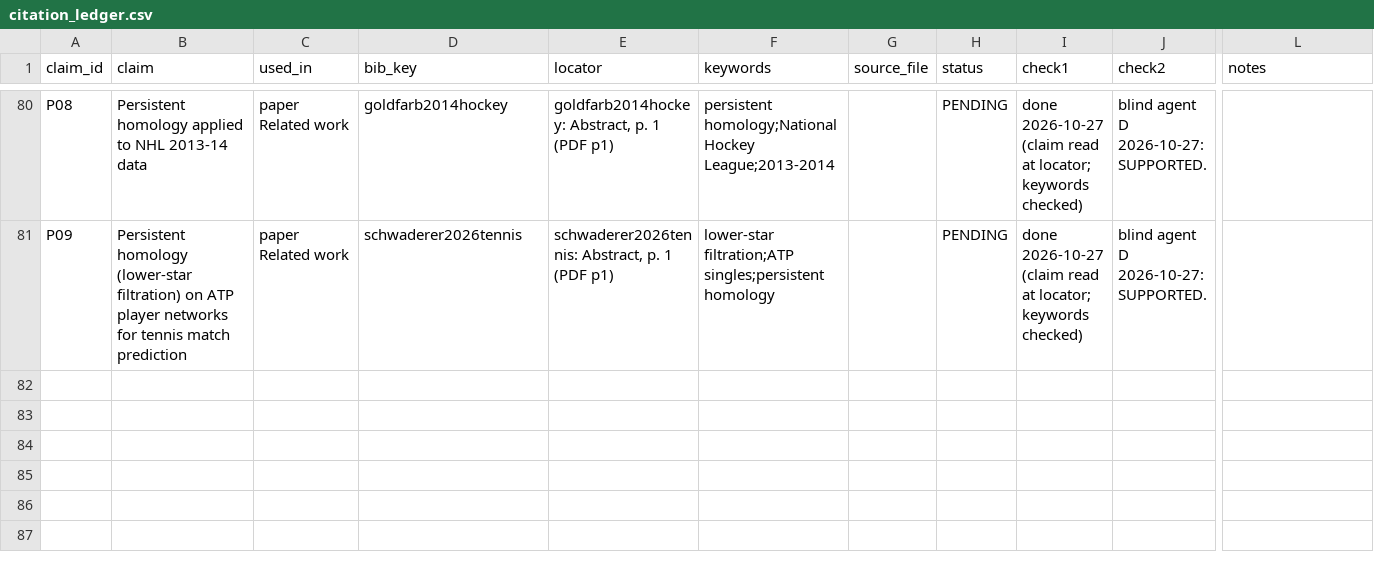
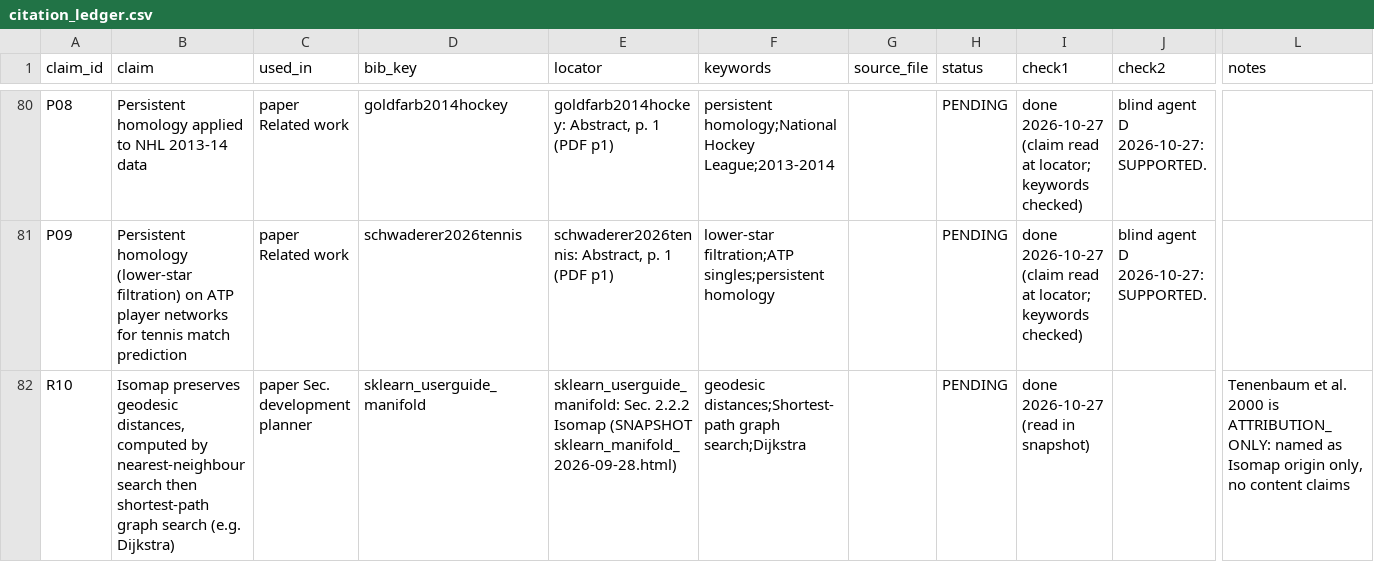
Before and after one commit to WillPaz16/tda-pitch-clustering, a CSV file: docs/lit_review/citation_ledger.csv, drawn as a sheet; only a part is shown, gaps mark what is left out; rows hold the shown columns only; the diff names each change by its address in the sheet, - before the commit and + after, or states it on an @@ line.

```diff
--- a/docs/lit_review/citation_ledger.csv
+++ b/docs/lit_review/citation_ledger.csv
+row 82: R10 | Isomap preserves geodesic distances, computed by nearest-neighbour search then shortest-path graph search (e.g. Dijkstra) | paper Sec. development planner | sklearn_userguide_manifold | sklearn_userguide_manifold: Sec. 2.2.2 Isomap (SNAPSHOT sklearn_manifold_2026-09-28.html) | geodesic distances;Shortest-path graph search;Dijkstra |  | PENDING | done 2026-10-27 (read in snapshot) |  | Tenenbaum et al. 2000 is ATTRIBUTION_ONLY: named as Isomap origin only, no content claims
```
Also changed, not shown: 6 other files.
